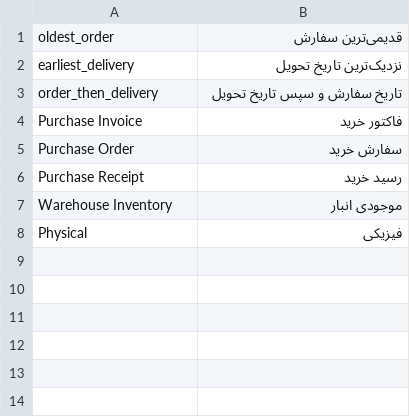
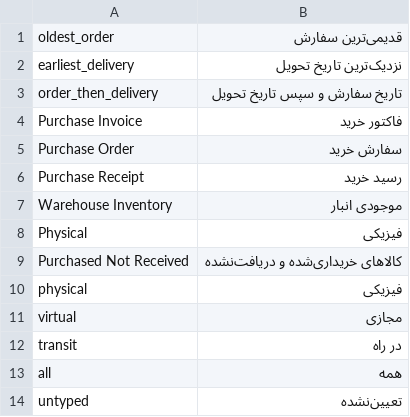
Before and after one commit to shahrivar88/smartprocess_logistics, a CSV file: smartprocess_logistics/translations/fa.csv, drawn as a sheet; the diff names each change by its address in the sheet, - before the commit and + after, or states it on an @@ line.

```diff
--- a/smartprocess_logistics/translations/fa.csv
+++ b/smartprocess_logistics/translations/fa.csv
+row 9: Purchased Not Received | کالاهای خریداری‌شده و دریافت‌نشده
+row 10: physical | فیزیکی
+row 11: virtual | مجازی
+row 12: transit | در راه
+row 13: all | همه
+row 14: untyped | تعیین‌نشده
```
Also changed, not shown: 30 other files.
